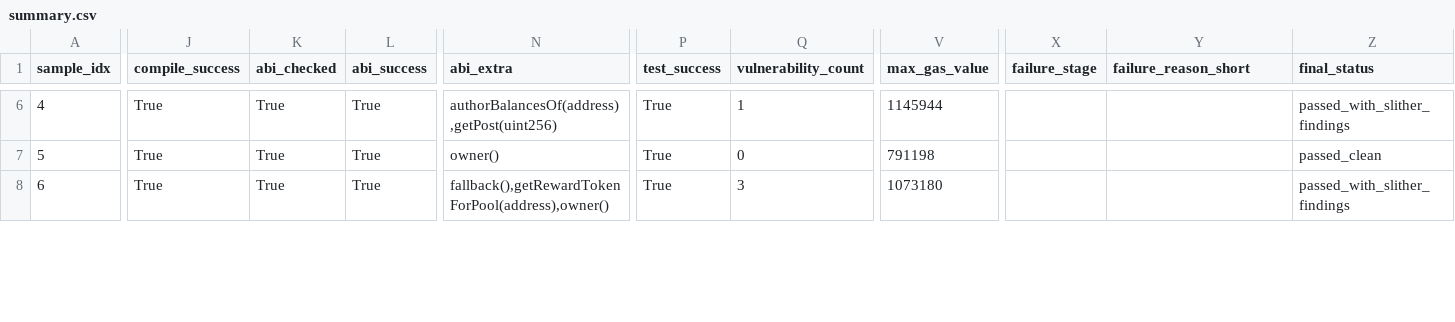
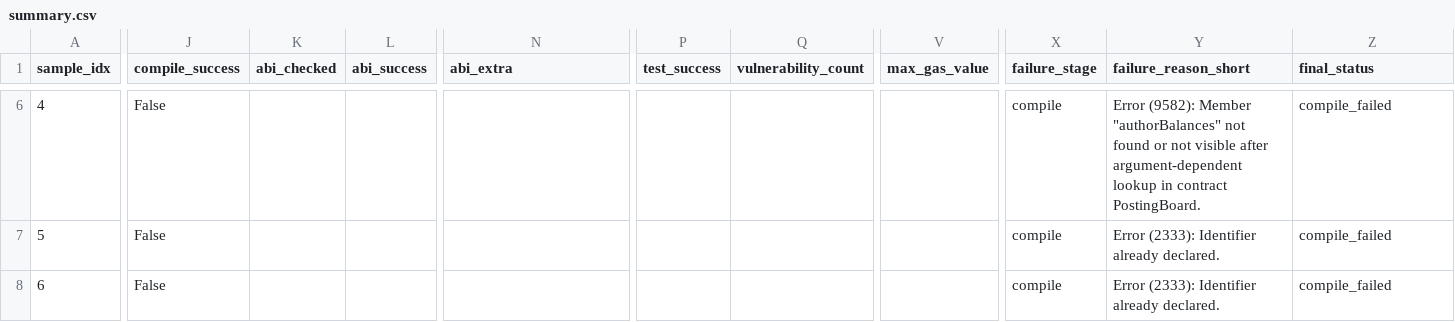
Before and after one commit to SunXiaoyuu/RL-indict, a CSV file: solidity_qwen2.5-14b-instruct/indict_llama_fsm_testable10_structured_round3/summary.csv, drawn as a sheet; only a part is shown, gaps mark what is left out; the diff covers the shown part only; the diff names each change by its address in the sheet, - before the commit and + after, or states it on an @@ line.

```diff
--- a/solidity_qwen2.5-14b-instruct/indict_llama_fsm_testable10_structured_round3/summary.csv
+++ b/solidity_qwen2.5-14b-instruct/indict_llama_fsm_testable10_structured_round3/summary.csv
-J6:J8 (compile_success): True
+J6:J8 (compile_success): False
-K6:K8 (abi_checked): True
+K6:K8 (abi_checked): (empty)
-L6:L8 (abi_success): True
+L6:L8 (abi_success): (empty)
-N6 (abi_extra): authorBalancesOf(address),getPost(uint256)
+N6 (abi_extra): (empty)
-P6:P8 (test_success): True
+P6:P8 (test_success): (empty)
-Q6 (vulnerability_count): 1
+Q6 (vulnerability_count): (empty)
-V6 (max_gas_value): 1145944
+V6 (max_gas_value): (empty)
-X6:X8 (failure_stage): (empty)
+X6:X8 (failure_stage): compile
-Y6 (failure_reason_short): (empty)
+Y6 (failure_reason_short): Error (9582): Member "authorBalances" not found or not visible after argument-dependent lookup in contract PostingBoard.
-Z6 (final_status): passed_with_slither_findings
+Z6 (final_status): compile_failed
-N7 (abi_extra): owner()
+N7 (abi_extra): (empty)
-Q7 (vulnerability_count): 0
+Q7 (vulnerability_count): (empty)
-V7 (max_gas_value): 791198
+V7 (max_gas_value): (empty)
-Y7:Y8 (failure_reason_short): (empty)
+Y7:Y8 (failure_reason_short): Error (2333): Identifier already declared.
-Z7 (final_status): passed_clean
+Z7 (final_status): compile_failed
-N8 (abi_extra): fallback(),getRewardTokenForPool(address),owner()
+N8 (abi_extra): (empty)
-Q8 (vulnerability_count): 3
+Q8 (vulnerability_count): (empty)
-V8 (max_gas_value): 1073180
+V8 (max_gas_value): (empty)
-Z8 (final_status): passed_with_slither_findings
+Z8 (final_status): compile_failed
```
Also changed, not shown: 49 edited cells elsewhere in this file, solidity_qwen2.5-14b-instruct/indict_llama_fsm_testable10_structured_round3/summary_round_comparison.csv, 33 other files.
